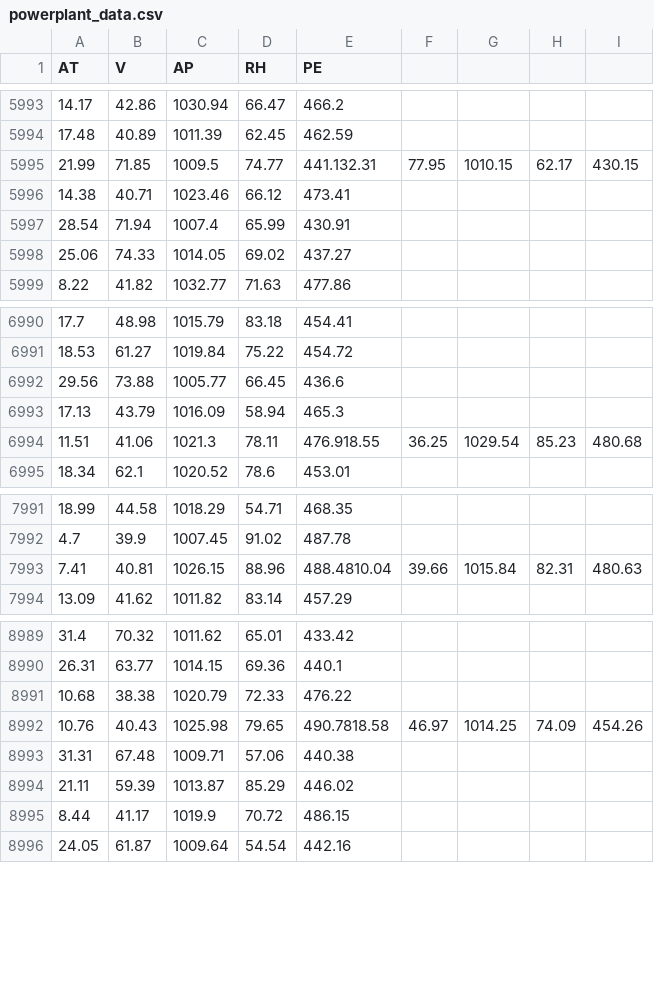
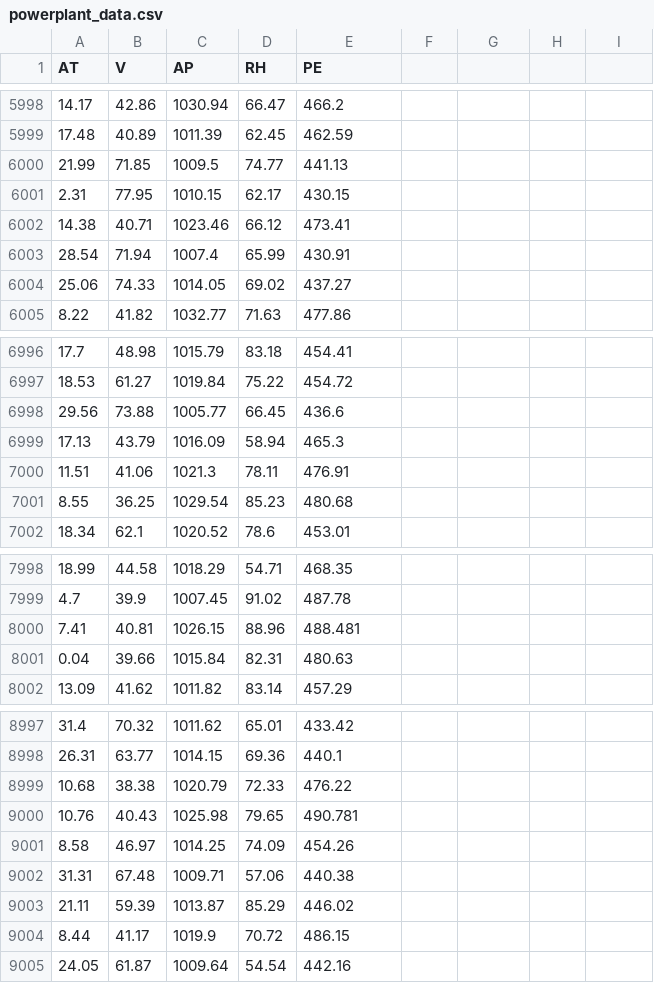
Before and after one commit to chandusriii/power-plant-energy-prediction-ann, a CSV file: data/powerplant_data.csv, drawn as a sheet; only a part is shown, gaps mark what is left out; the diff covers the shown part only.

```diff
--- a/data/powerplant_data.csv
+++ b/data/powerplant_data.csv
@@ -5994,3 +5999,4 @@ AT,V,AP,RH,PE
 17.48,40.89,1011.39,62.45,462.59
-21.99,71.85,1009.5,74.77,441.132.31,77.95,1010.15,62.17,430.15
+21.99,71.85,1009.5,74.77,441.13
+2.31,77.95,1010.15,62.17,430.15
 14.38,40.71,1023.46,66.12,473.41
@@ -6993,3 +6999,4 @@ AT,V,AP,RH,PE
 17.13,43.79,1016.09,58.94,465.3
-11.51,41.06,1021.3,78.11,476.918.55,36.25,1029.54,85.23,480.68
+11.51,41.06,1021.3,78.11,476.91
+8.55,36.25,1029.54,85.23,480.68
 18.34,62.1,1020.52,78.6,453.01
@@ -7992,3 +7999,4 @@ AT,V,AP,RH,PE
 4.7,39.9,1007.45,91.02,487.78
-7.41,40.81,1026.15,88.96,488.4810.04,39.66,1015.84,82.31,480.63
+7.41,40.81,1026.15,88.96,488.481
+0.04,39.66,1015.84,82.31,480.63
 13.09,41.62,1011.82,83.14,457.29
@@ -8991,3 +8999,4 @@ AT,V,AP,RH,PE
 10.68,38.38,1020.79,72.33,476.22
-10.76,40.43,1025.98,79.65,490.7818.58,46.97,1014.25,74.09,454.26
+10.76,40.43,1025.98,79.65,490.781
+8.58,46.97,1014.25,74.09,454.26
 31.31,67.48,1009.71,57.06,440.38
```
Also changed, not shown: 5 added rows and 25 edited cells elsewhere in this file.
